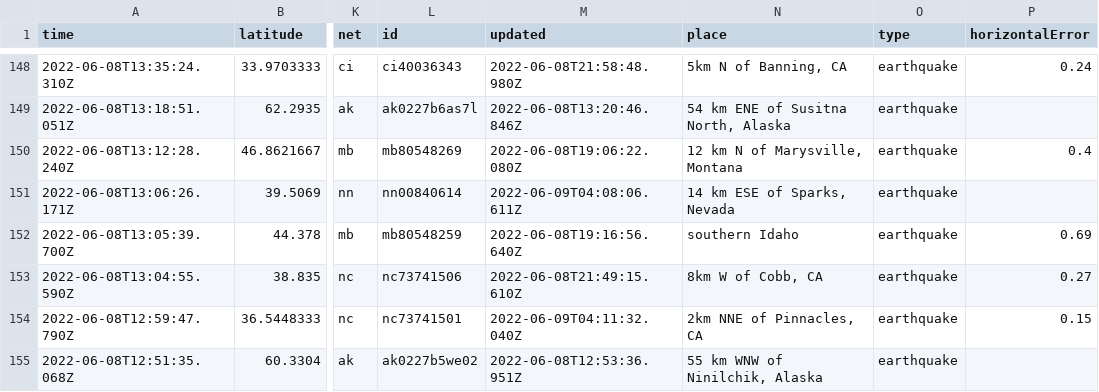
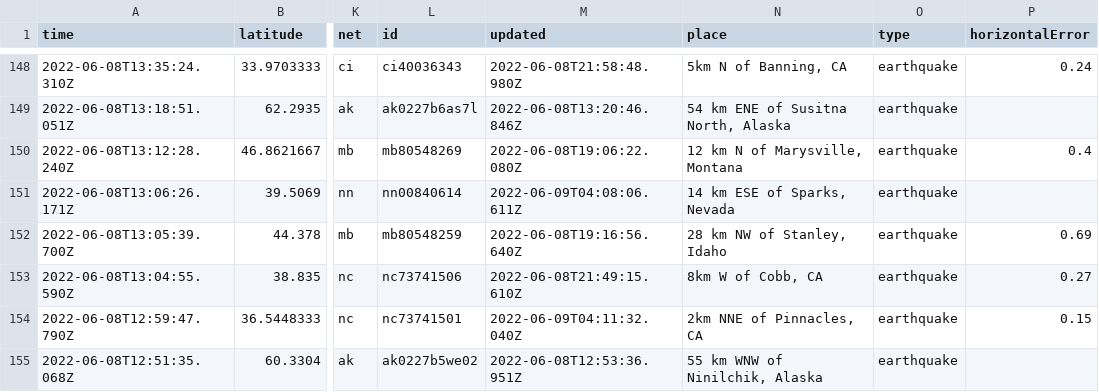
Before and after one commit to rthomasgannett/data-reporter-robot, a CSV file: usgs_current.csv, drawn as a sheet; only a part is shown, gaps mark what is left out; the diff covers the shown part only; the diff names each change by its address in the sheet, - before the commit and + after, or states it on an @@ line.

```diff
--- a/usgs_current.csv
+++ b/usgs_current.csv
-N152 (place): southern Idaho
+N152 (place): 28 km NW of Stanley, Idaho
```
Also changed, not shown: 1 removed row and 8 edited cells elsewhere in this file.
